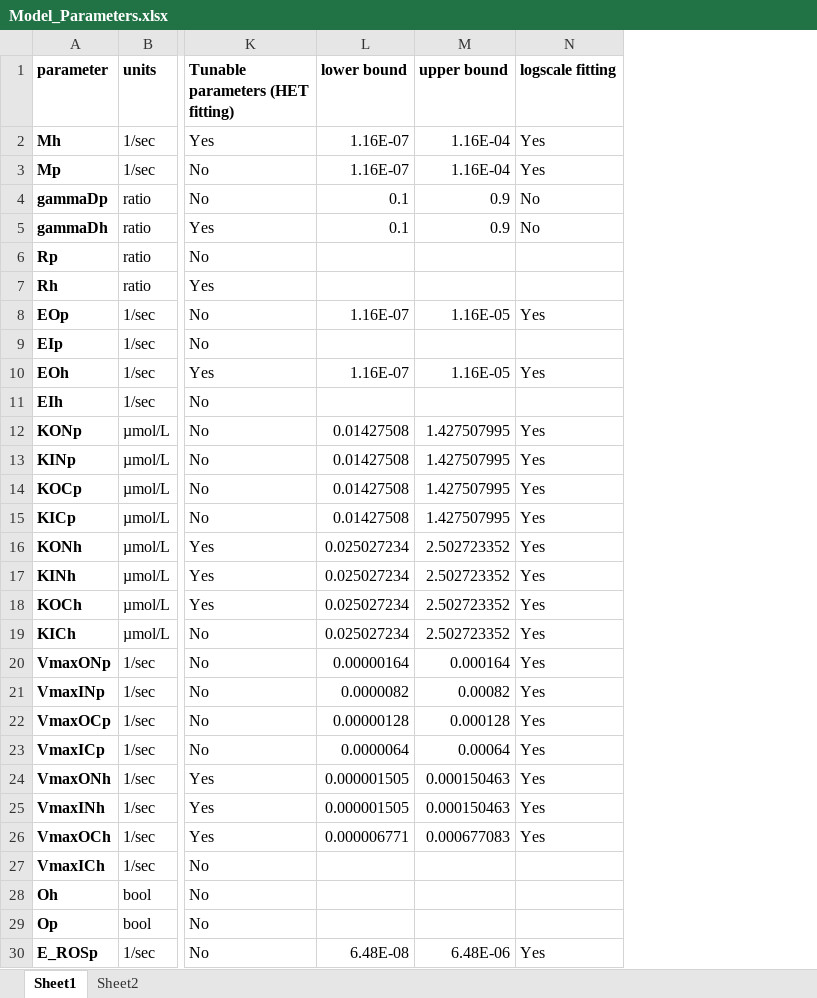
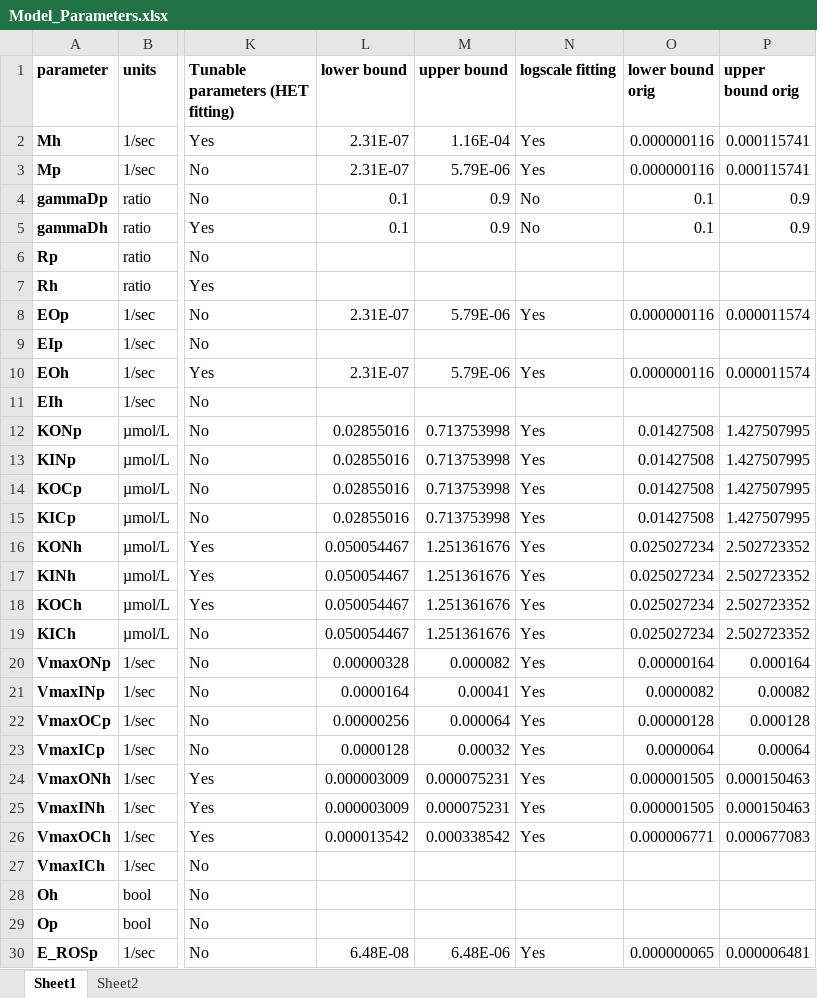
Before and after one commit to wosnat/recycle_model, an Excel workbook: Model_Parameters.xlsx, sheet Sheet1, drawn as a sheet; only a part is shown, gaps mark what is left out; values as stored, in another font and other column widths than the file's, no borders; the diff names each change by its address in the sheet, - before the commit and + after, or states it on an @@ line.

Commit message:
change bound to /5  - *5

```diff
--- a/Model_Parameters.xlsx (sheet Sheet1)
+++ b/Model_Parameters.xlsx (sheet Sheet1)
+column O (lower bound orig), rows 2-30: 0.000000116 | 0.000000116 | 0.1 | 0.1 |  |  | 0.000000116 |  | 0.000000116 |  | 0.01427508 | 0.01427508 | 0.01427508 | 0.01427508 | 0.025027234 | 0.025027234 | 0.025027234 | 0.025027234 | 0.00000164 | 0.0000082 | 0.00000128 | 0.0000064 | 0.000001505 | 0.000001505 | 0.000006771 |  |  |  | 0.000000065
+column P (upper bound orig), rows 2-30: 0.000115741 | 0.000115741 | 0.9 | 0.9 |  |  | 0.000011574 |  | 0.000011574 |  | 1.427507995 | 1.427507995 | 1.427507995 | 1.427507995 | 2.502723352 | 2.502723352 | 2.502723352 | 2.502723352 | 0.000164 | 0.00082 | 0.000128 | 0.00064 | 0.000150463 | 0.000150463 | 0.000677083 |  |  |  | 0.000006481
-L2:L3 (lower bound): 1.16E-07
+L2:L3 (lower bound): 2.31E-07
-M3 (upper bound): 1.16E-04
+M3 (upper bound): 5.79E-06
-L8 (lower bound): 1.16E-07
+L8 (lower bound): 2.31E-07
-M8 (upper bound): 1.16E-05
+M8 (upper bound): 5.79E-06
-L10 (lower bound): 1.16E-07
+L10 (lower bound): 2.31E-07
-M10 (upper bound): 1.16E-05
+M10 (upper bound): 5.79E-06
-L12:L15 (lower bound): 0.01427508
+L12:L15 (lower bound): 0.02855016
-M12:M15 (upper bound): 1.427507995
+M12:M15 (upper bound): 0.713753998
-L16:L19 (lower bound): 0.025027234
+L16:L19 (lower bound): 0.050054467
-M16:M19 (upper bound): 2.502723352
+M16:M19 (upper bound): 1.251361676
-L20 (lower bound): 0.00000164
+L20 (lower bound): 0.00000328
-M20 (upper bound): 0.000164
+M20 (upper bound): 0.000082
-L21 (lower bound): 0.0000082
+L21 (lower bound): 0.0000164
-M21 (upper bound): 0.00082
+M21 (upper bound): 0.00041
-L22 (lower bound): 0.00000128
+L22 (lower bound): 0.00000256
-M22 (upper bound): 0.000128
+M22 (upper bound): 0.000064
-L23 (lower bound): 0.0000064
+L23 (lower bound): 0.0000128
-M23 (upper bound): 0.00064
+M23 (upper bound): 0.00032
-L24:L25 (lower bound): 0.000001505
+L24:L25 (lower bound): 0.000003009
-M24:M25 (upper bound): 0.000150463
+M24:M25 (upper bound): 0.000075231
-L26 (lower bound): 0.000006771
+L26 (lower bound): 0.000013542
-M26 (upper bound): 0.000677083
+M26 (upper bound): 0.000338542
```
